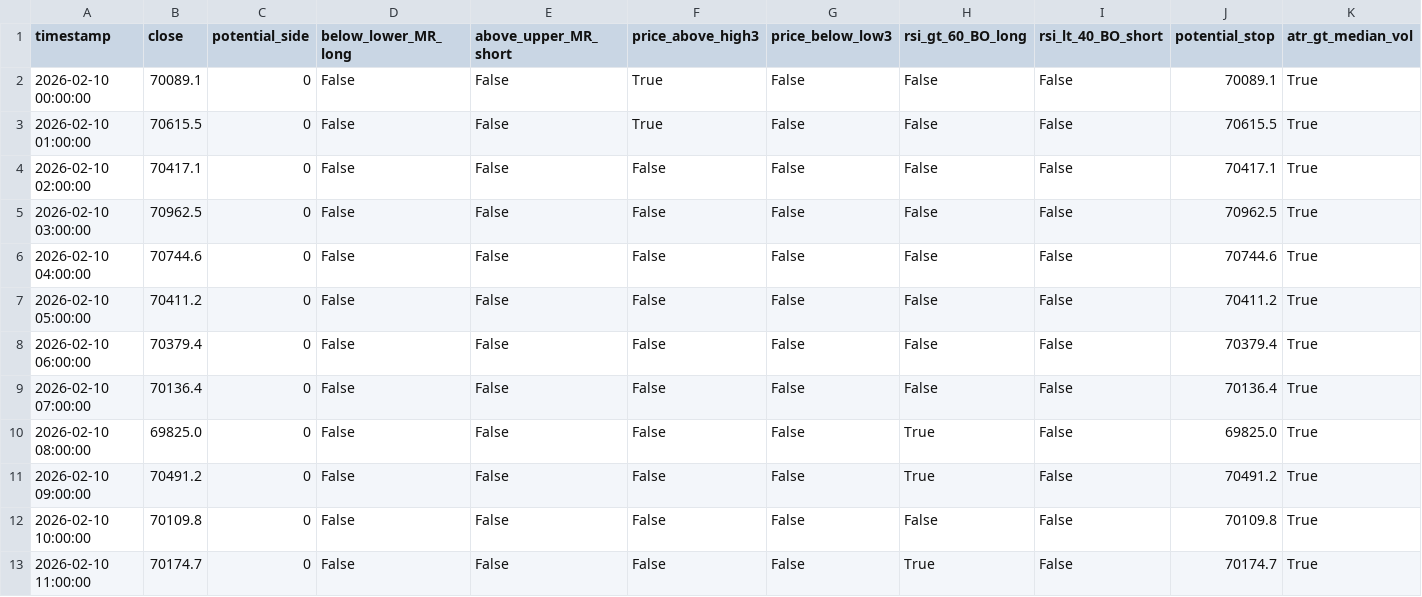
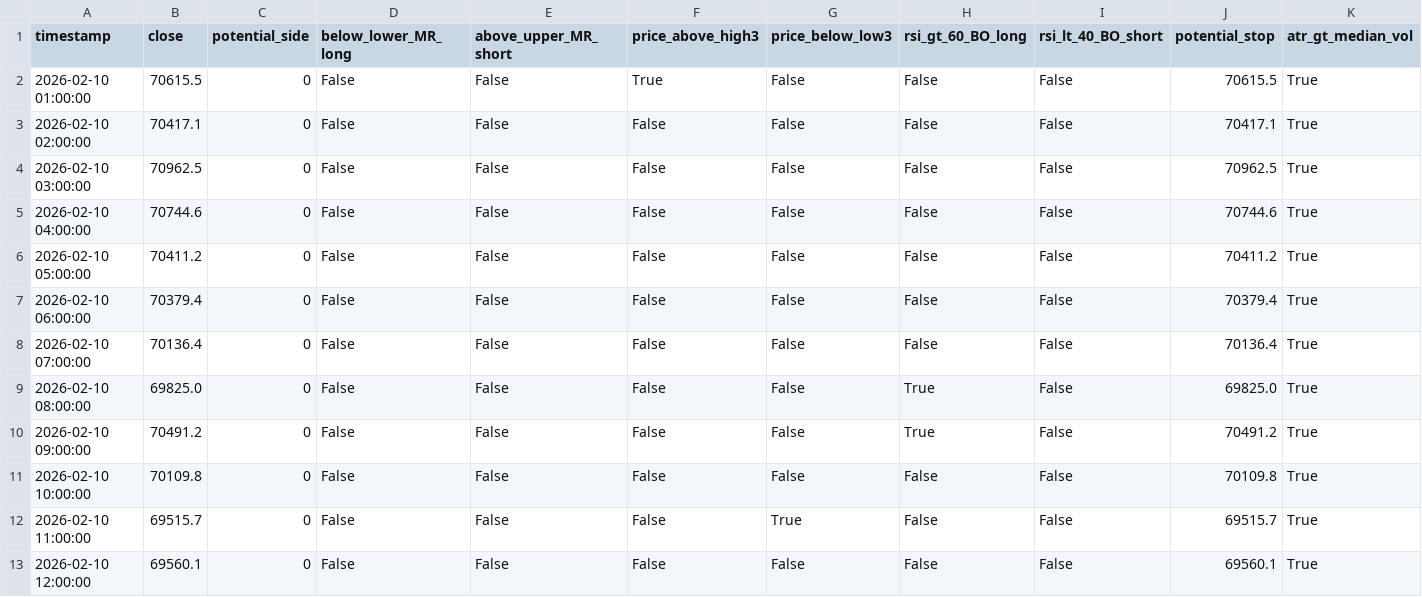
Before and after one commit to cdavocazh/btc-db-v3-cron, a CSV file: backtest_results/conditions.csv, drawn as a sheet.

```diff
--- a/backtest_results/conditions.csv
+++ b/backtest_results/conditions.csv
@@ -1,3 +1,2 @@
 timestamp,close,potential_side,below_lower_MR_long,above_upper_MR_short,price_above_high3,price_below_low3,rsi_gt_60_BO_long,rsi_lt_40_BO_short,potential_stop,atr_gt_median_vol
-2026-02-10 00:00:00,70089.1,0,False,False,True,False,False,False,70089.1,True
 2026-02-10 01:00:00,70615.5,0,False,False,True,False,False,False,70615.5,True
@@ -12,2 +11,3 @@ timestamp,close,potential_side,below_lower_MR_long,above_upper_MR_short,price_ab
 2026-02-10 10:00:00,70109.8,0,False,False,False,False,False,False,70109.8,True
-2026-02-10 11:00:00,70174.7,0,False,False,False,False,True,False,70174.7,True
+2026-02-10 11:00:00,69515.7,0,False,False,False,True,False,False,69515.7,True
+2026-02-10 12:00:00,69560.1,0,False,False,False,False,False,False,69560.1,True
```
Also changed, not shown: backtest_results/indicators.csv, 3 other files.
